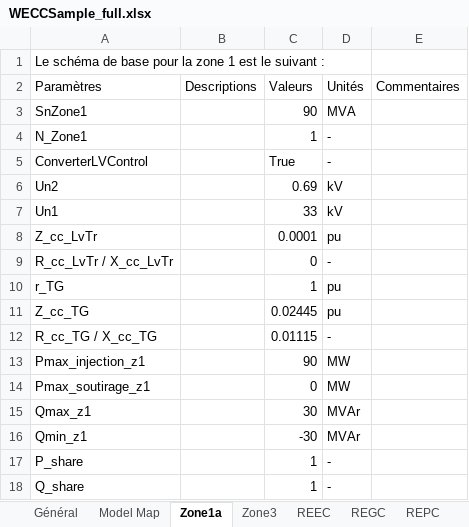
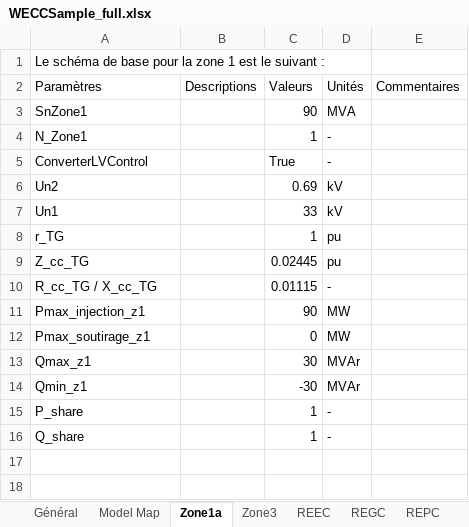
Before and after one commit to dynawo/dyn-grid-compliance-verification, an Excel workbook: tools/dynawo_inputs/examples/WECCSample_full.xlsx, sheet Zone1a, drawn as a sheet; values as stored, in another font and other column widths than the file's, no borders; the diff names each change by its address in the sheet, - before the commit and + after, or states it on an @@ line.

```diff
--- a/tools/dynawo_inputs/examples/WECCSample_full.xlsx (sheet Zone1a)
+++ b/tools/dynawo_inputs/examples/WECCSample_full.xlsx (sheet Zone1a)
-row 8: Z_cc_LvTr |  | 0.0001 | pu
-row 9: R_cc_LvTr / X_cc_LvTr |  | 0 | -
```
Also changed, not shown: sheet Zone3, 7 other files.
